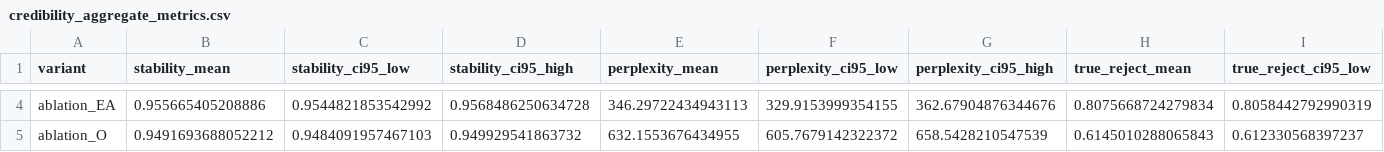
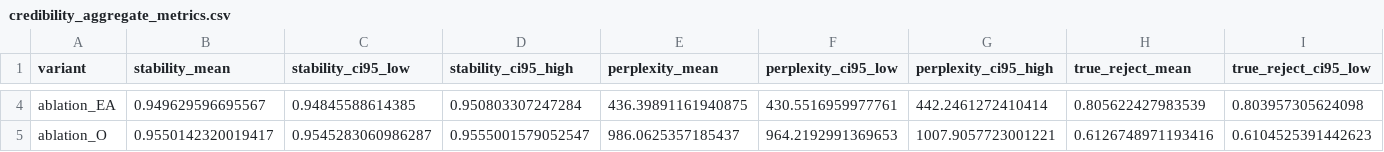
Before and after one commit to BitConcepts/oea-framework-paper, a CSV file: results/credibility/credibility_aggregate_metrics.csv, drawn as a sheet; only a part is shown, gaps mark what is left out; the diff covers the shown part only; the diff names each change by its address in the sheet, - before the commit and + after, or states it on an @@ line.

```diff
--- a/results/credibility/credibility_aggregate_metrics.csv
+++ b/results/credibility/credibility_aggregate_metrics.csv
-B4 (stability_mean): 0.955665405208886
+B4 (stability_mean): 0.949629596695567
-C4 (stability_ci95_low): 0.9544821853542992
+C4 (stability_ci95_low): 0.94845588614385
-D4 (stability_ci95_high): 0.9568486250634728
+D4 (stability_ci95_high): 0.950803307247284
-E4 (perplexity_mean): 346.29722434943113
+E4 (perplexity_mean): 436.39891161940875
-F4 (perplexity_ci95_low): 329.9153999354155
+F4 (perplexity_ci95_low): 430.5516959977761
-G4 (perplexity_ci95_high): 362.67904876344676
+G4 (perplexity_ci95_high): 442.2461272410414
-H4 (true_reject_mean): 0.8075668724279834
+H4 (true_reject_mean): 0.805622427983539
-I4 (true_reject_ci95_low): 0.8058442792990319
+I4 (true_reject_ci95_low): 0.803957305624098
-B5 (stability_mean): 0.9491693688052212
+B5 (stability_mean): 0.9550142320019417
-C5 (stability_ci95_low): 0.9484091957467103
+C5 (stability_ci95_low): 0.9545283060986287
-D5 (stability_ci95_high): 0.949929541863732
+D5 (stability_ci95_high): 0.9555001579052547
-E5 (perplexity_mean): 632.1553676434955
+E5 (perplexity_mean): 986.0625357185437
-F5 (perplexity_ci95_low): 605.7679142322372
+F5 (perplexity_ci95_low): 964.2192991369653
-G5 (perplexity_ci95_high): 658.5428210547539
+G5 (perplexity_ci95_high): 1007.9057723001221
-H5 (true_reject_mean): 0.6145010288065843
+H5 (true_reject_mean): 0.6126748971193416
-I5 (true_reject_ci95_low): 0.612330568397237
+I5 (true_reject_ci95_low): 0.6104525391442623
```
Also changed, not shown: 135 edited cells elsewhere in this file, results/credibility/error_taxonomy_summary.csv, 17 other files.
